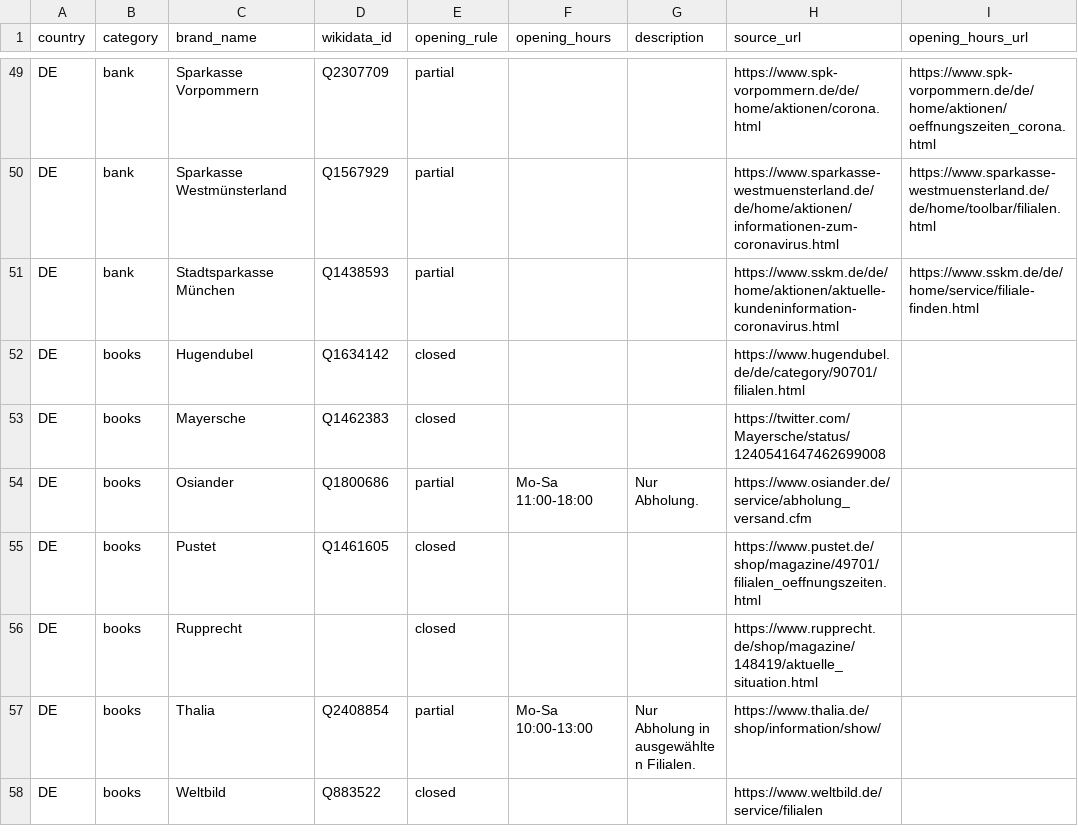
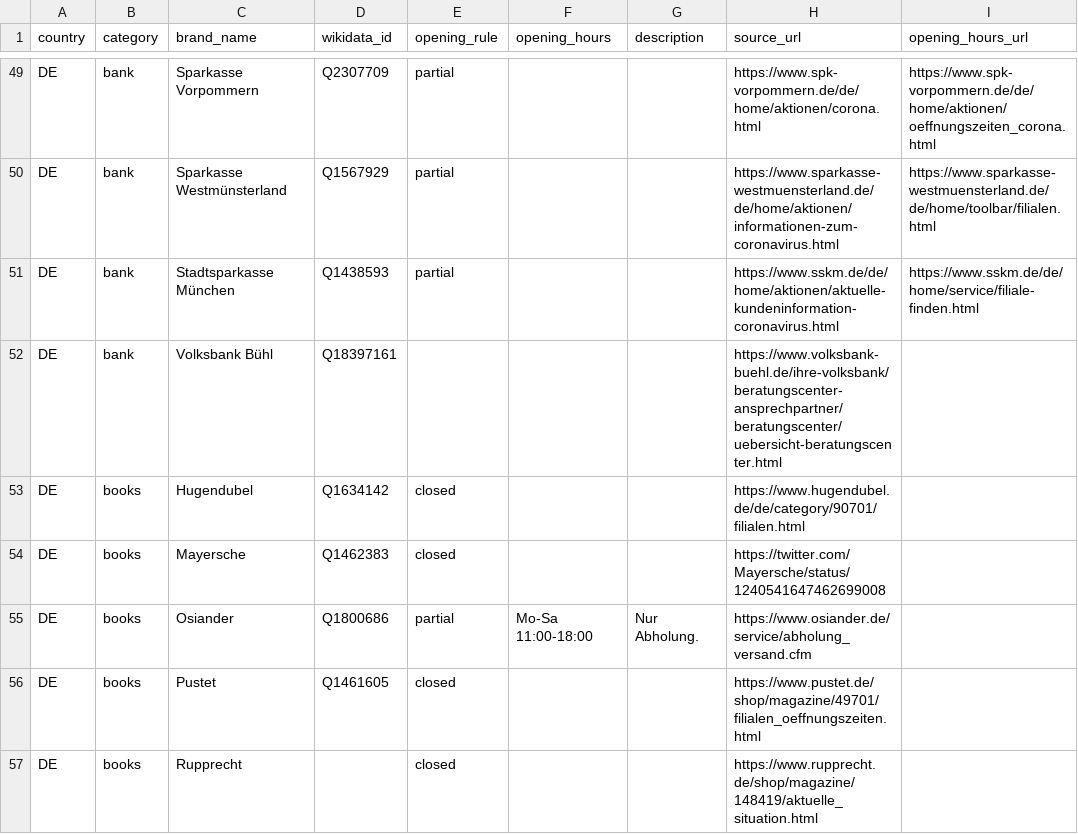
Before and after one commit to bleibtoffen/bleibtoffen, a CSV file: ketten.csv, drawn as a sheet; only a part is shown, gaps mark what is left out; the shorter side is filled out with more unchanged rows; the diff names each change by its address in the sheet, - before the commit and + after, or states it on an @@ line.

Commit message:
Update ketten.csv
Volksbank Bühl #29

```diff
--- a/ketten.csv
+++ b/ketten.csv
+row 52: DE | bank | Volksbank Bühl | Q18397161 |  |  |  | https://www.volksbank-buehl.de/ihre-volksbank/beratungscenter-ansprechpartner/beratungscenter/uebersicht-beratungscenter.html
```
